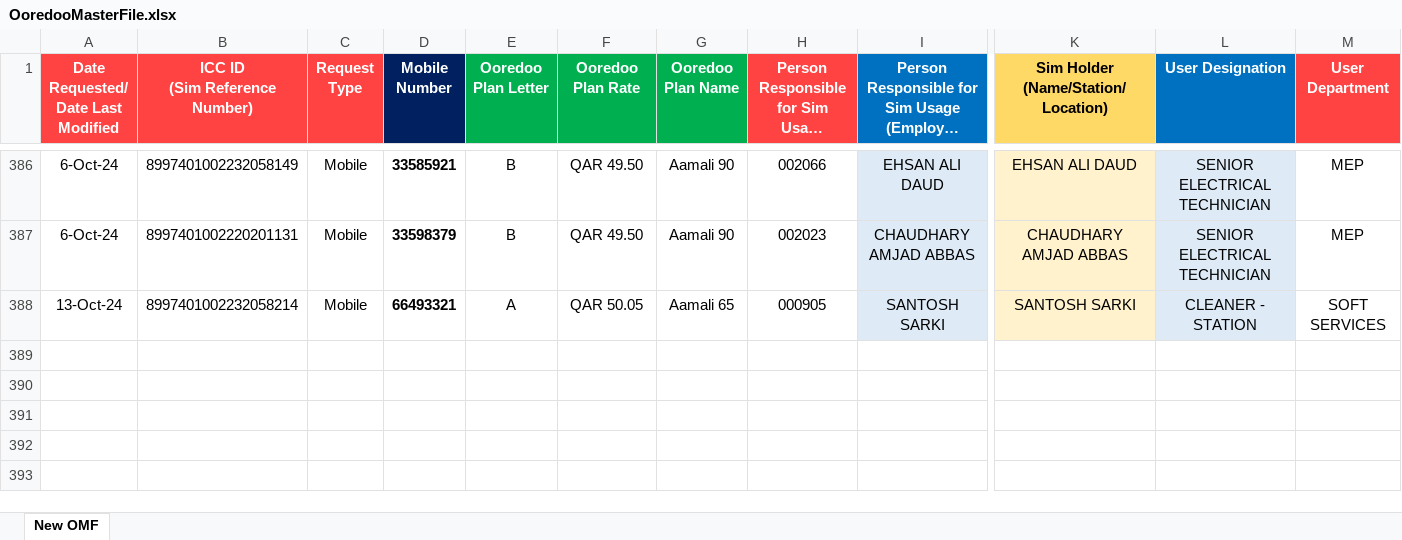
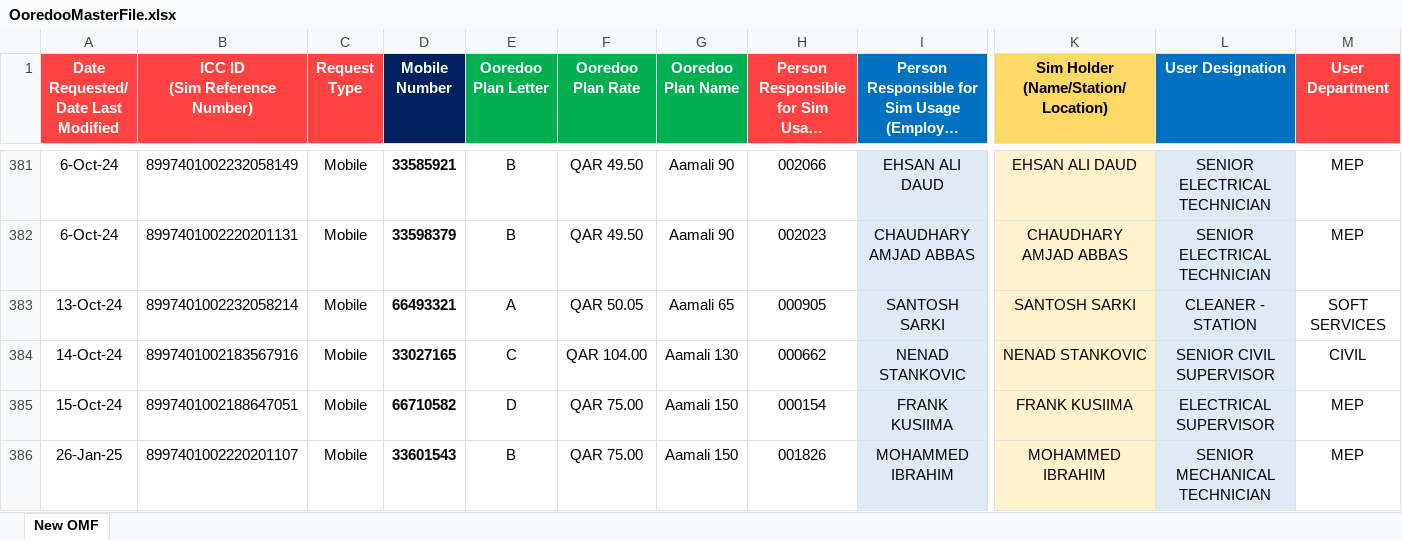
Before and after one commit to danveranga/work-automation-ooredoo-1, an Excel workbook: Commands/Database/OoredooMasterFile.xlsx, sheet New OMF, drawn as a sheet; only a part is shown, gaps mark what is left out; long unchanged cells end in …; values as stored, in another font and other column widths than the file's, no borders; conditional formats and table styles not drawn; rows hold the shown columns only; the diff covers the shown part only; the diff names each change by its address in the sheet, - before the commit and + after, or states it on an @@ line.

Commit message:
ooredoo e

```diff
--- a/Commands/Database/OoredooMasterFile.xlsx (sheet New OMF)
+++ b/Commands/Database/OoredooMasterFile.xlsx (sheet New OMF)
+row 384: 14-Oct-24 | 8997401002183567916 | Mobile | 33027165 | C | QAR 104.00 | Aamali 130 | 000662 | NENAD STANKOVIC | NENAD STANKOVIC | SENIOR CIVIL SUPERVISOR | CIVIL
@@ row 208 moved to row 385: 15-Oct-24 @@
+row 386: 26-Jan-25 | 8997401002220201107 | Mobile | 33601543 | B | QAR 75.00 | Aamali 150 | 001826 | MOHAMMED IBRAHIM | MOHAMMED IBRAHIM | SENIOR MECHANICAL TECHNICIAN | MEP
```
Also changed, not shown: 3 added rows, 4 removed rows and 11 edited cells elsewhere in this sheet, formulas that keep their value.
